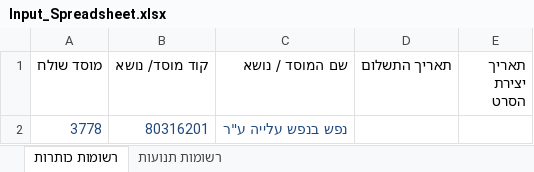
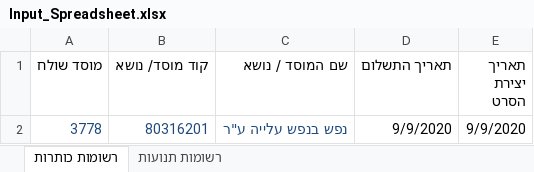
Before and after one commit to ShaynaFishman/MasavSubmitter, an Excel workbook: Input_Spreadsheet.xlsx, sheet רשומות כותרות, drawn as a sheet; values as stored, in another font and other column widths than the file's, no borders; the diff names each change by its address in the sheet, - before the commit and + after, or states it on an @@ line.

```diff
--- a/Input_Spreadsheet.xlsx (sheet רשומות כותרות)
+++ b/Input_Spreadsheet.xlsx (sheet רשומות כותרות)
-D2 (תאריך התשלום): (empty)
+D2 (תאריך התשלום): 9/9/2020
-E2 (תאריך יצירת הסרט): (empty)
+E2 (תאריך יצירת הסרט): 9/9/2020
```
Also changed, not shown: sheet רשומות תנועות, 1 other file.
